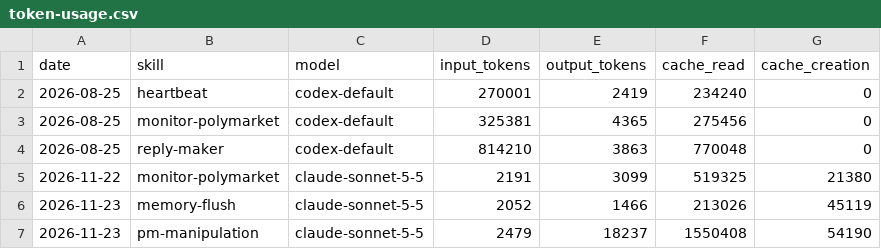
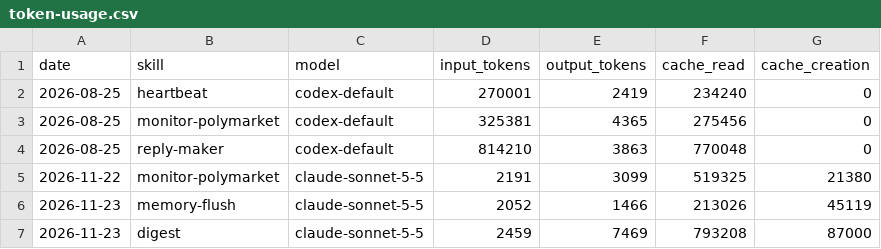
Before and after one commit to Kodawari10/aeon, a CSV file: memory/token-usage.csv, drawn as a sheet; removed rows and columns are numbered as before the commit, all else as after; the diff names each change by its address in the sheet, - before the commit and + after, or states it on an @@ line.

Commit message:
chore(digest): auto-commit 2026-11-23

```diff
--- a/memory/token-usage.csv
+++ b/memory/token-usage.csv
-row 7: 2026-11-23 | pm-manipulation | claude-sonnet-5-5 | 2479 | 18237 | 1550408 | 54190
+row 7: 2026-11-23 | digest | claude-sonnet-5-5 | 2459 | 7469 | 793208 | 87000
```
Also changed, not shown: 5 other files.
